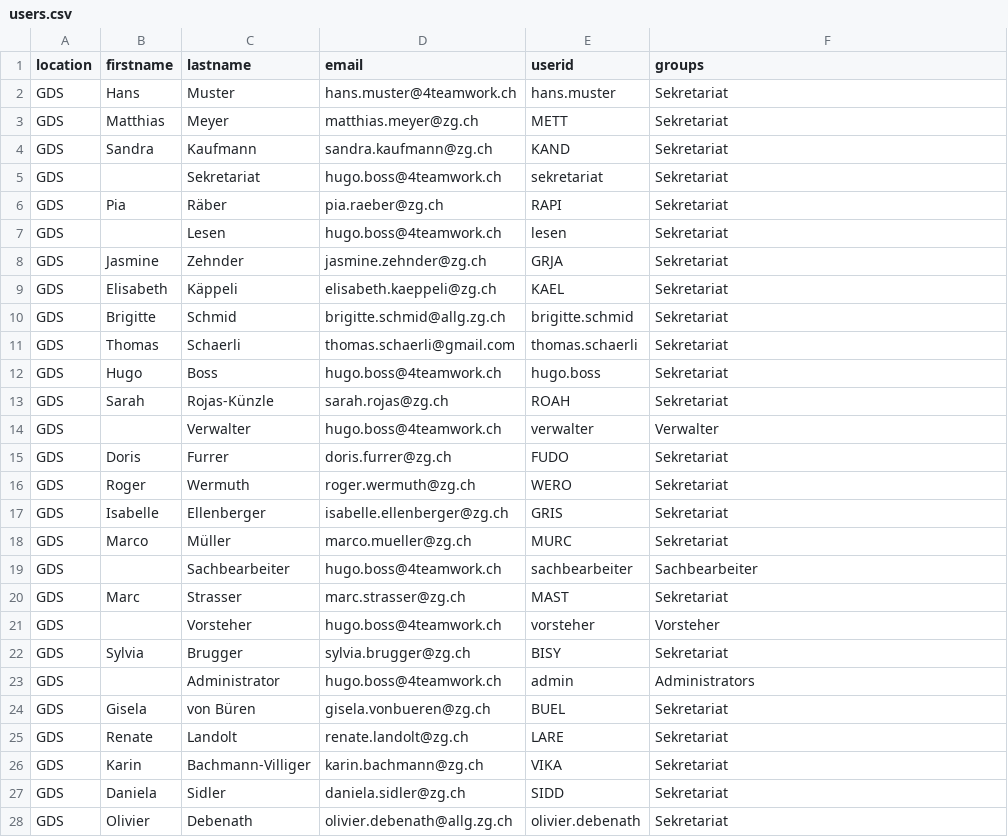
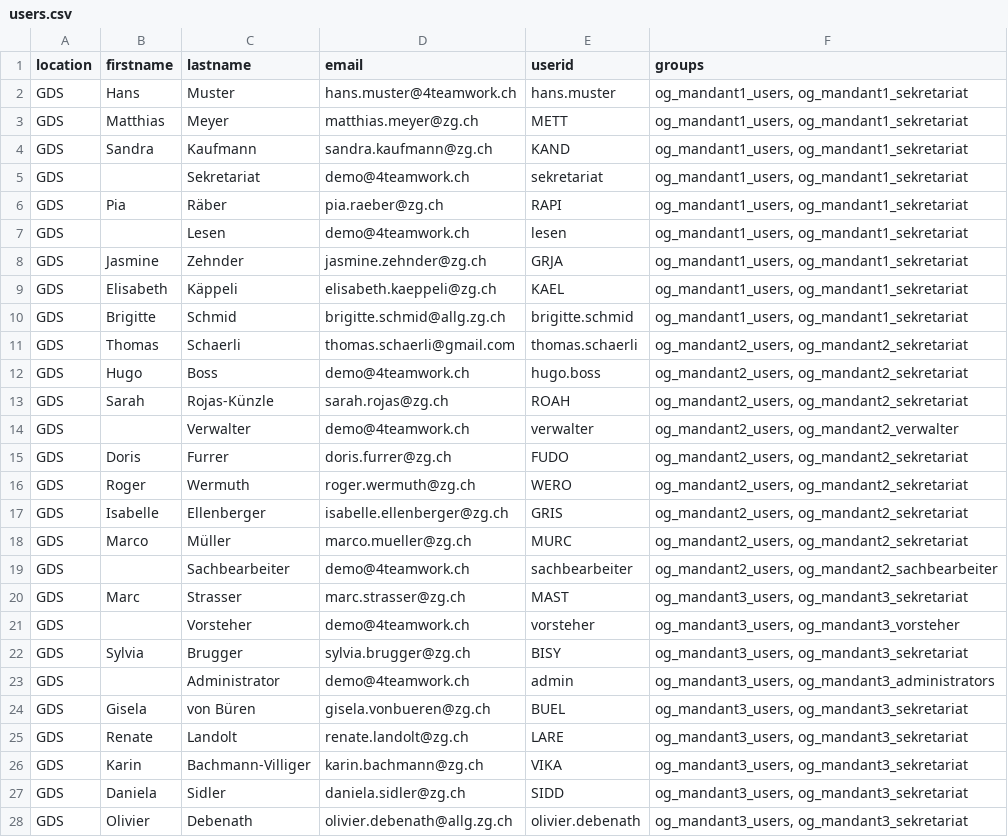
Before and after one commit to 4teamwork/opengever.core, a CSV file: opengever/examplecontent/profiles/min-pas-users-groups/users.csv, drawn as a sheet; only a part is shown; the diff covers the shown part only.

```diff
--- a/opengever/examplecontent/profiles/min-pas-users-groups/users.csv
+++ b/opengever/examplecontent/profiles/min-pas-users-groups/users.csv
@@ -1,28 +1,28 @@
 "location";"firstname";"lastname";"email";"userid";"groups"
-"GDS";"Hans";"Muster";"hans.muster@4teamwork.ch";"hans.muster";"Sekretariat"
-"GDS";"Matthias";"Meyer";"matthias.meyer@zg.ch";"METT";"Sekretariat"
-"GDS";"Sandra";"Kaufmann";"sandra.kaufmann@zg.ch";"KAND";"Sekretariat"
-"GDS";;"Sekretariat";"hugo.boss@4teamwork.ch";"sekretariat";"Sekretariat"
-"GDS";"Pia";"Räber";"pia.raeber@zg.ch";"RAPI";"Sekretariat"
-"GDS";;"Lesen";"hugo.boss@4teamwork.ch";"lesen";"Sekretariat"
-"GDS";"Jasmine";"Zehnder";"jasmine.zehnder@zg.ch";"GRJA";"Sekretariat"
-"GDS";"Elisabeth";"Käppeli";"elisabeth.kaeppeli@zg.ch";"KAEL";"Sekretariat"
-"GDS";"Brigitte";"Schmid";"brigitte.schmid@allg.zg.ch";"brigitte.schmid";"Sekretariat"
-"GDS";"Thomas";"Schaerli";"thomas.schaerli@gmail.com";"thomas.schaerli";"Sekretariat"
-"GDS";"Hugo";"Boss";"hugo.boss@4teamwork.ch";"hugo.boss";"Sekretariat"
-"GDS";"Sarah";"Rojas-Künzle";"sarah.rojas@zg.ch";"ROAH";"Sekretariat"
-"GDS";;"Verwalter";"hugo.boss@4teamwork.ch";"verwalter";"Verwalter"
-"GDS";"Doris";"Furrer";"doris.furrer@zg.ch";"FUDO";"Sekretariat"
-"GDS";"Roger";"Wermuth";"roger.wermuth@zg.ch";"WERO";"Sekretariat"
-"GDS";"Isabelle";"Ellenberger";"isabelle.ellenberger@zg.ch";"GRIS";"Sekretariat"
-"GDS";"Marco";"Müller";"marco.mueller@zg.ch";"MURC";"Sekretariat"
-"GDS";;"Sachbearbeiter";"hugo.boss@4teamwork.ch";"sachbearbeiter";"Sachbearbeiter"
-"GDS";"Marc";"Strasser";"marc.strasser@zg.ch";"MAST";"Sekretariat"
-"GDS";;"Vorsteher";"hugo.boss@4teamwork.ch";"vorsteher";"Vorsteher"
-"GDS";"Sylvia";"Brugger";"sylvia.brugger@zg.ch";"BISY";"Sekretariat"
-"GDS";;"Administrator";"hugo.boss@4teamwork.ch";"admin";"Administrators"
-"GDS";"Gisela";"von Büren";"gisela.vonbueren@zg.ch";"BUEL";"Sekretariat"
-"GDS";"Renate";"Landolt";"renate.landolt@zg.ch";"LARE";"Sekretariat"
-"GDS";"Karin";"Bachmann-Villiger";"karin.bachmann@zg.ch";"VIKA";"Sekretariat"
-"GDS";"Daniela";"Sidler";"daniela.sidler@zg.ch";"SIDD";"Sekretariat"
-"GDS";"Olivier";"Debenath";"olivier.debenath@allg.zg.ch";"olivier.debenath";"Sekretariat"
+"GDS";"Hans";"Muster";"hans.muster@4teamwork.ch";"hans.muster";"og_mandant1_users, og_mandant1_sekretariat"
+"GDS";"Matthias";"Meyer";"matthias.meyer@zg.ch";"METT";"og_mandant1_users, og_mandant1_sekretariat"
+"GDS";"Sandra";"Kaufmann";"sandra.kaufmann@zg.ch";"KAND";"og_mandant1_users, og_mandant1_sekretariat"
+"GDS";;"Sekretariat";"demo@4teamwork.ch";"sekretariat";"og_mandant1_users, og_mandant1_sekretariat"
+"GDS";"Pia";"Räber";"pia.raeber@zg.ch";"RAPI";"og_mandant1_users, og_mandant1_sekretariat"
+"GDS";;"Lesen";"demo@4teamwork.ch";"lesen";"og_mandant1_users, og_mandant1_sekretariat"
+"GDS";"Jasmine";"Zehnder";"jasmine.zehnder@zg.ch";"GRJA";"og_mandant1_users, og_mandant1_sekretariat"
+"GDS";"Elisabeth";"Käppeli";"elisabeth.kaeppeli@zg.ch";"KAEL";"og_mandant1_users, og_mandant1_sekretariat"
+"GDS";"Brigitte";"Schmid";"brigitte.schmid@allg.zg.ch";"brigitte.schmid";"og_mandant1_users, og_mandant1_sekretariat"
+"GDS";"Thomas";"Schaerli";"thomas.schaerli@gmail.com";"thomas.schaerli";"og_mandant2_users, og_mandant2_sekretariat"
+"GDS";"Hugo";"Boss";"demo@4teamwork.ch";"hugo.boss";"og_mandant2_users, og_mandant2_sekretariat"
+"GDS";"Sarah";"Rojas-Künzle";"sarah.rojas@zg.ch";"ROAH";"og_mandant2_users, og_mandant2_sekretariat"
+"GDS";;"Verwalter";"demo@4teamwork.ch";"verwalter";"og_mandant2_users, og_mandant2_verwalter"
+"GDS";"Doris";"Furrer";"doris.furrer@zg.ch";"FUDO";"og_mandant2_users, og_mandant2_sekretariat"
+"GDS";"Roger";"Wermuth";"roger.wermuth@zg.ch";"WERO";"og_mandant2_users, og_mandant2_sekretariat"
+"GDS";"Isabelle";"Ellenberger";"isabelle.ellenberger@zg.ch";"GRIS";"og_mandant2_users, og_mandant2_sekretariat"
+"GDS";"Marco";"Müller";"marco.mueller@zg.ch";"MURC";"og_mandant2_users, og_mandant2_sekretariat"
+"GDS";;"Sachbearbeiter";"demo@4teamwork.ch";"sachbearbeiter";"og_mandant2_users, og_mandant2_sachbearbeiter"
+"GDS";"Marc";"Strasser";"marc.strasser@zg.ch";"MAST";"og_mandant3_users, og_mandant3_sekretariat"
+"GDS";;"Vorsteher";"demo@4teamwork.ch";"vorsteher";"og_mandant3_users, og_mandant3_vorsteher"
+"GDS";"Sylvia";"Brugger";"sylvia.brugger@zg.ch";"BISY";"og_mandant3_users, og_mandant3_sekretariat"
+"GDS";;"Administrator";"demo@4teamwork.ch";"admin";"og_mandant3_users, og_mandant3_administrators"
+"GDS";"Gisela";"von Büren";"gisela.vonbueren@zg.ch";"BUEL";"og_mandant3_users, og_mandant3_sekretariat"
+"GDS";"Renate";"Landolt";"renate.landolt@zg.ch";"LARE";"og_mandant3_users, og_mandant3_sekretariat"
+"GDS";"Karin";"Bachmann-Villiger";"karin.bachmann@zg.ch";"VIKA";"og_mandant3_users, og_mandant3_sekretariat"
+"GDS";"Daniela";"Sidler";"daniela.sidler@zg.ch";"SIDD";"og_mandant3_users, og_mandant3_sekretariat"
+"GDS";"Olivier";"Debenath";"olivier.debenath@allg.zg.ch";"olivier.debenath";"og_mandant3_users, og_mandant3_sekretariat"
```
Also changed, not shown: 3 added rows elsewhere in this file, 3 other files.
